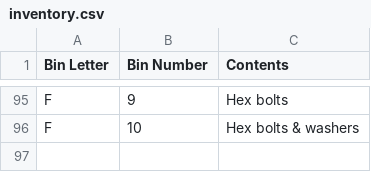
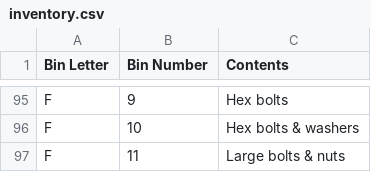
Before and after one commit to rhkim1292/asti-inventory, a CSV file: inventory.csv, drawn as a sheet; only a part is shown, gaps mark what is left out.

```diff
--- a/inventory.csv
+++ b/inventory.csv
@@ -96 +96,2 @@ F,9,Hex bolts
 F,10,Hex bolts & washers
+F,11,Large bolts & nuts
```
Also changed, not shown: inventory-detail.csv, 1 other file.
